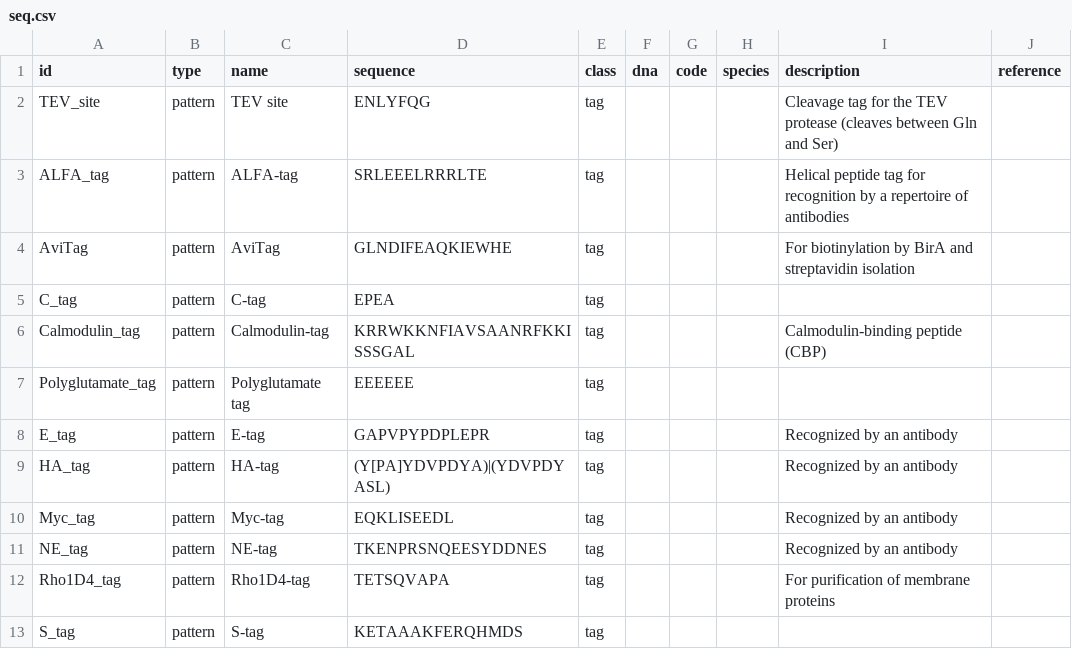
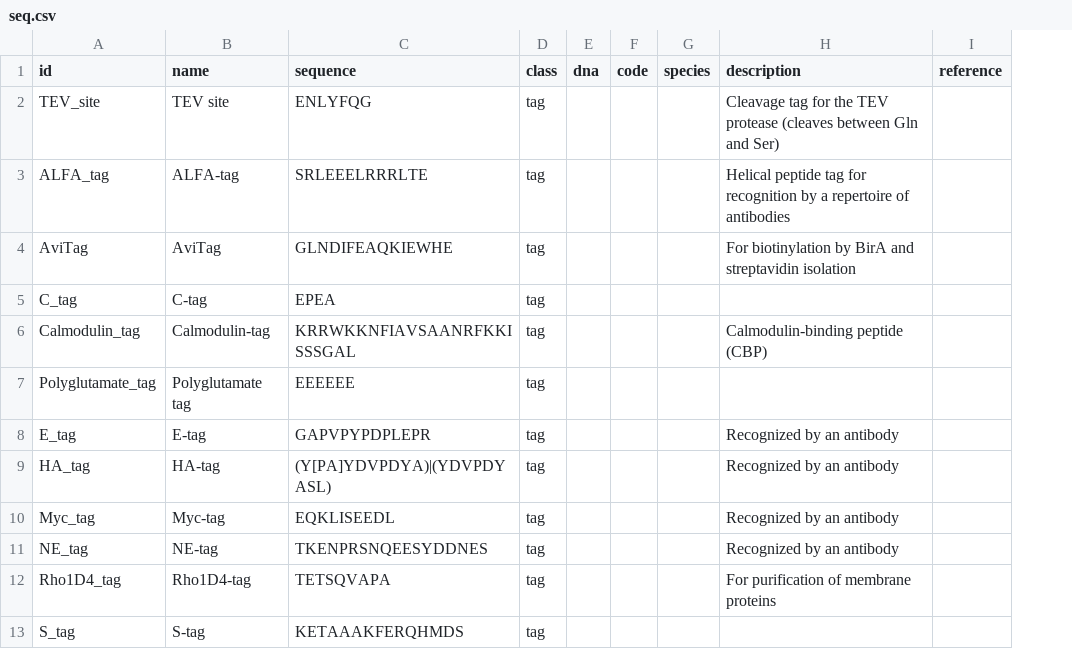
Before and after one commit to Edinburgh-Genome-Foundry/Minotaor, a CSV file: minotaor/data/seq.csv, drawn as a sheet; only a part is shown; the diff names each change by its address in the sheet, - before the commit and + after, or states it on an @@ line.

Commit message:
Search each sequence as regex

```diff
--- a/minotaor/data/seq.csv
+++ b/minotaor/data/seq.csv
-column B (type), rows 2-13: all pattern
```
Also changed, not shown: 1 other file.
